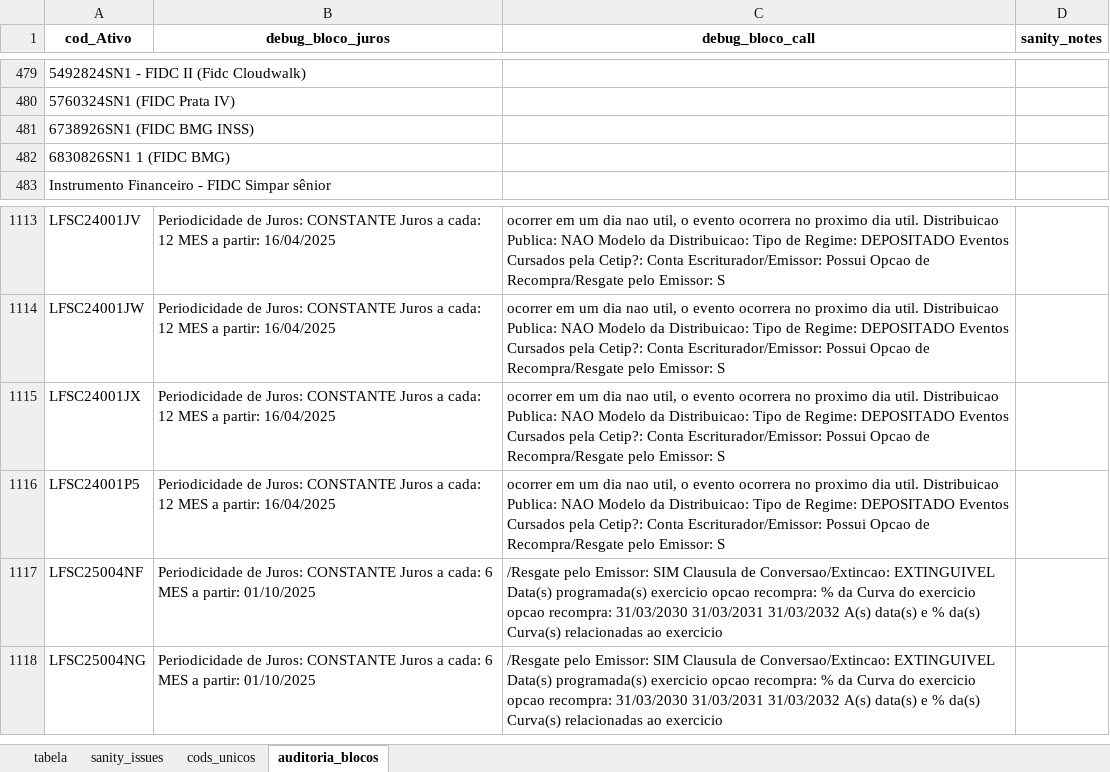
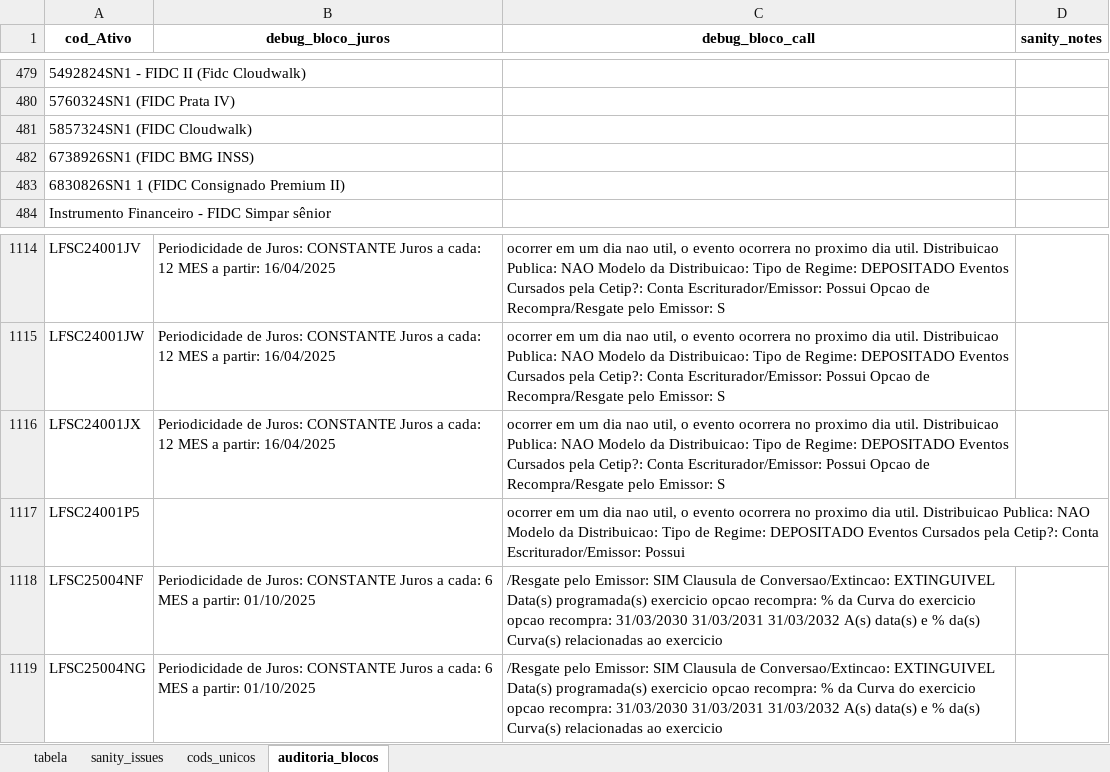
Before and after one commit to AFINVEST/Projeto-Hedge-CDI, an Excel workbook: Dados/saida_pdf_cetip_consolidado/consolidado_pdfs_codativos.xlsx, sheet auditoria_blocos, drawn as a sheet; only a part is shown, gaps mark what is left out; values as stored, in another font and other column widths than the file's, no borders; addresses are those after the commit; the diff names each change by its address in the sheet, - before the commit and + after, or states it on an @@ line.

```diff
--- a/Dados/saida_pdf_cetip_consolidado/consolidado_pdfs_codativos.xlsx (sheet auditoria_blocos)
+++ b/Dados/saida_pdf_cetip_consolidado/consolidado_pdfs_codativos.xlsx (sheet auditoria_blocos)
+row 481: 5857324SN1 (FIDC Cloudwalk)
-A483 (cod_Ativo): 6830826SN1 1 (FIDC BMG)
+A483 (cod_Ativo): 6830826SN1 1 (FIDC Consignado Premium II)
-B1117 (debug_bloco_juros): Periodicidade de Juros: CONSTANTE Juros a cada: 12 MES a partir: 16/04/2025
+B1117 (debug_bloco_juros): (empty)
-C1117 (debug_bloco_call): …Escriturador/Emissor: Possui Opcao de Recompra/Resgate pelo Emissor: S
+C1117 (debug_bloco_call): …Escriturador/Emissor: Possui
```
Also changed, not shown: sheet tabela, sheet cods_unicos, sheet sanity_issues, Dados/Ativos_Sem_Codigo.xlsx, Dados/ativos_mapeados_com_taxa_efetiva.xlsx, 23 other files.
